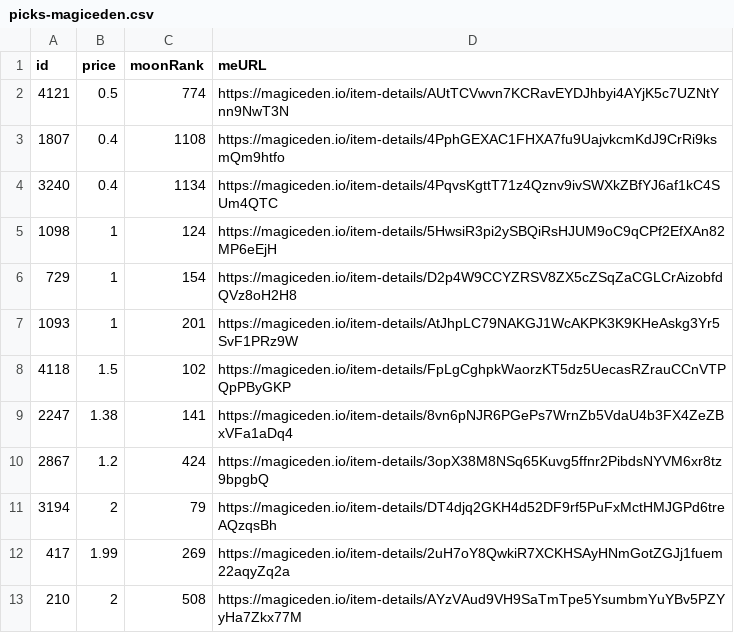
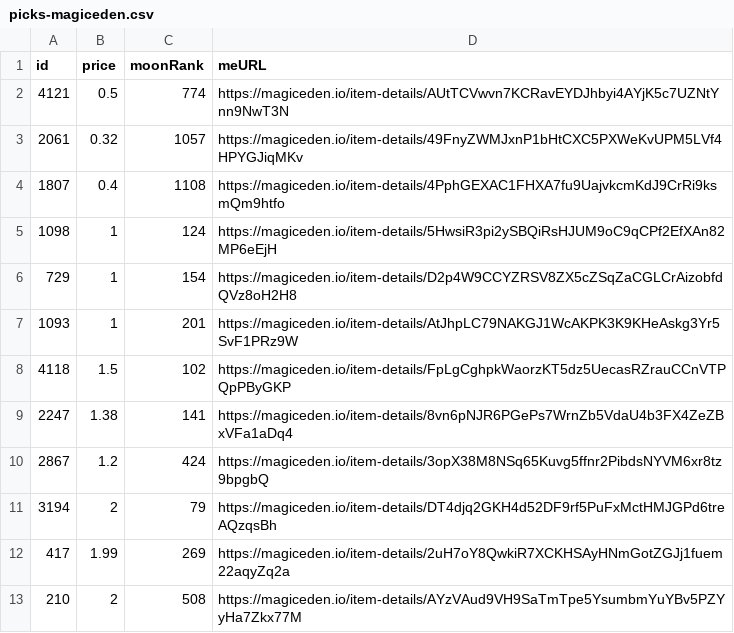
Before and after one commit to pgaspar/saibagang-monitor, a CSV file: picks-magiceden.csv, drawn as a sheet; removed rows and columns are numbered as before the commit, all else as after; the diff names each change by its address in the sheet, - before the commit and + after, or states it on an @@ line.

Commit message:
Flat: latest data (2022-01-05T15:38:35.688Z) {   "date": "2022-01-05T15:38:35.688Z",   "files": [     {       "name": "data-magiceden.csv",       "deltaBytes": 95,       "source": "https://api-mainnet.magiceden.io/rpc/getListedNFTsByQuery?q=%7B%22%24match%22%3A%7B%22collectionSymbol%22%3A%22saiba_gang%22%7D%2C%22%24sort%22%3A%7B%22takerAmount%22%3A1%2C%22createdAt%22%3A-1%7D%7D"     },     {       "name": "picks-magiceden.csv",       "deltaBytes": 1,       "source": "https://api-mainnet.magiceden.io/rpc/getListedNFTsByQuery?q=%7B%22%24match%22%3A%7B%22collectionSymbol%22%3A%22saiba_gang%22%7D%2C%22%24sort%22%3A%7B%22takerAmount%22%3A1%2C%22createdAt%22%3A-1%7D%7D"     }   ] }

```diff
--- a/picks-magiceden.csv
+++ b/picks-magiceden.csv
+row 3: 2061 | 0.32 | 1057 | https://magiceden.io/item-details/49FnyZWMJxnP1bHtCXC5PXWeKvUPM5LVf4HPYGJiqMKv
-row 4: 3240 | 0.4 | 1134 | https://magiceden.io/item-details/4PqvsKgttT71z4Qznv9ivSWXkZBfYJ6af1kC4SUm4QTC
```
Also changed, not shown: data-magiceden.csv.
